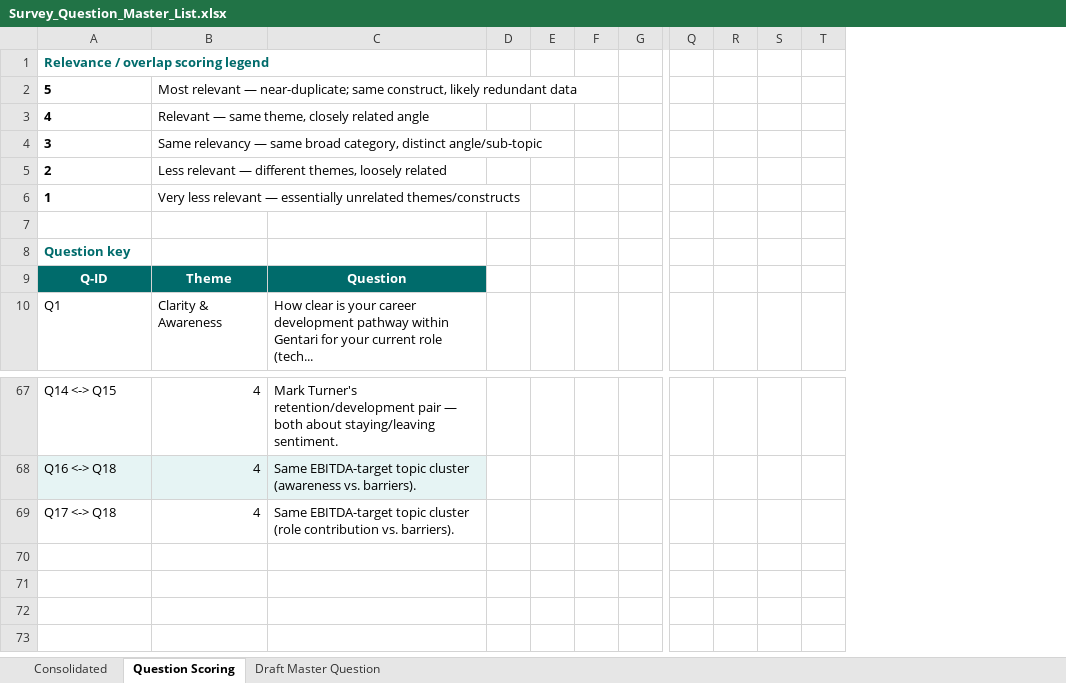
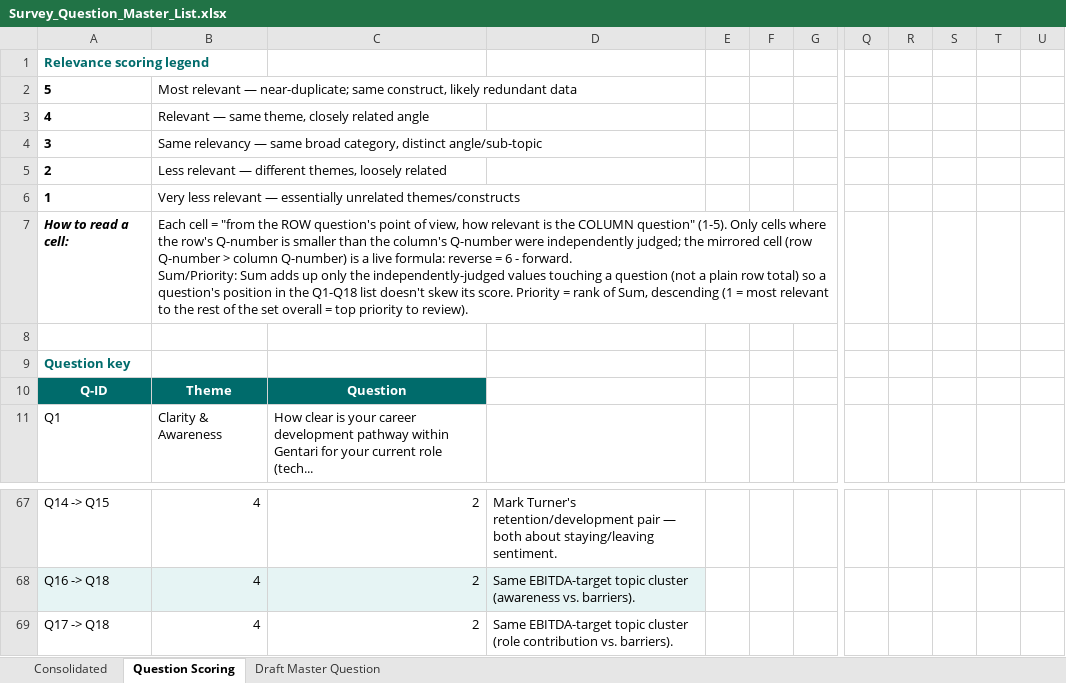
Before and after one commit to ungkumuhammad/POD-Capability-Talent-Strength, an Excel workbook: deliverables/Survey_Question_Master_List.xlsx, sheet Question Scoring, drawn as a sheet; only a part is shown, gaps mark what is left out; values as stored, in another font and other column widths than the file's, no borders; conditional formats not drawn; removed rows and columns are numbered as before the commit, all else as after; rows hold the shown columns only; ↵ is a line break in a cell; the diff covers the shown part only; the diff names each change by its address in the sheet, - before the commit and + after, or states it on an @@ line.

```diff
--- a/deliverables/Survey_Question_Master_List.xlsx (sheet Question Scoring)
+++ b/deliverables/Survey_Question_Master_List.xlsx (sheet Question Scoring)
-column D, empty
+column D, rows 67-69: Mark Turner's retention/development pair — both about staying/leaving sentiment. | Same EBITDA-target topic cluster (awareness vs. barriers). | Same EBITDA-target topic cluster (role contribution vs. barriers).
-column T, empty
+column T, empty
+column U, empty
-A1: Relevance / overlap scoring legend
+A1: Relevance scoring legend
+row 7: How to read a cell: | Each cell = "from the ROW question's point of view, how relevant is the COLUMN question" (1-5). Only cells where the row's Q-number is smaller than the column's Q-number were independently judged; the mirrored cell (row Q-number > column Q-number) is a live formula: reverse = 6 - forward. ↵ Sum/Priority: Sum adds up only the independently-judged values touching a question (not a plain row total) so a question's position in the Q1-Q18 list doesn't skew its score. Priority = rank of Sum, descending (1 = most relevant to the rest of the set overall = top priority to review).
-A67: Q14 <-> Q15
+A67: Q14 -> Q15
-C67: Mark Turner's retention/development pair — both about staying/leaving sentiment.
+C67: 2
-A68: Q16 <-> Q18
+A68: Q16 -> Q18
-C68: Same EBITDA-target topic cluster (awareness vs. barriers).
+C68: 2
-A69: Q17 <-> Q18
+A69: Q17 -> Q18
-C69: Same EBITDA-target topic cluster (role contribution vs. barriers).
+C69: 2
```
Also changed, not shown: 5 added rows, 6 removed rows and 110 edited cells elsewhere in this sheet.
